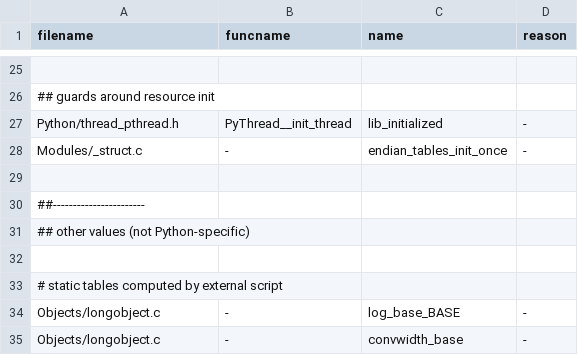
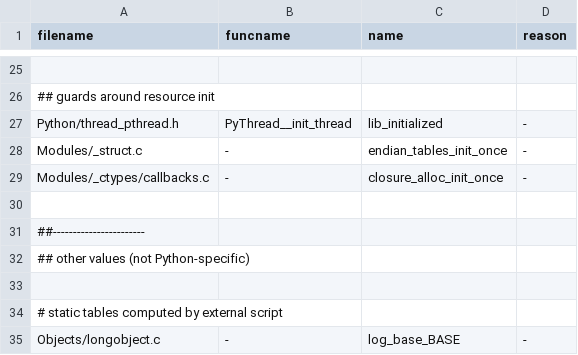
Before and after one commit to facebookincubator/MetaPython, a TSV file: Tools/c-analyzer/cpython/ignored.tsv, drawn as a sheet; only a part is shown, gaps mark what is left out; the shorter side is filled out with more unchanged rows; the diff names each change by its address in the sheet, - before the commit and + after, or states it on an @@ line.

```diff
--- a/Tools/c-analyzer/cpython/ignored.tsv
+++ b/Tools/c-analyzer/cpython/ignored.tsv
+row 29: Modules/_ctypes/callbacks.c | - | closure_alloc_init_once | -
```
Also changed, not shown: 27 other files.
